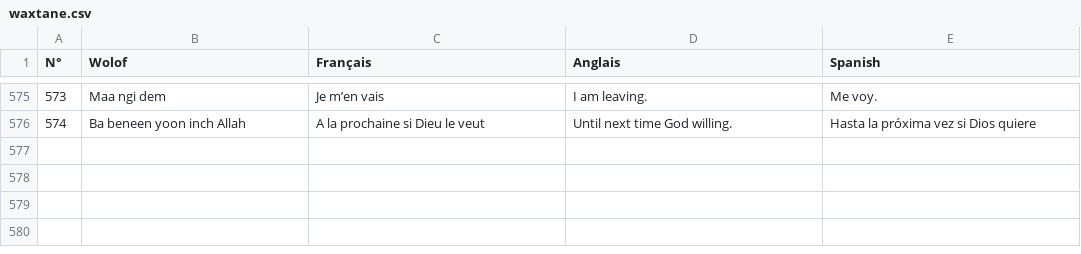
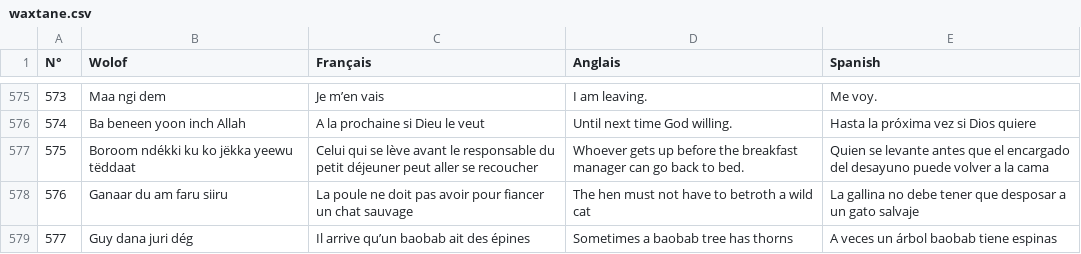
Before and after one commit to MedouneSGB/Waxtane, a CSV file: data/waxtane.csv, drawn as a sheet; only a part is shown, gaps mark what is left out; the diff names each change by its address in the sheet, - before the commit and + after, or states it on an @@ line.

Commit message:
Léebu wolof yi gëna siiw

```diff
--- a/data/waxtane.csv
+++ b/data/waxtane.csv
+row 577: 575 | Boroom ndékki ku ko jëkka yeewu tëddaat | Celui qui se lève avant le responsable du petit déjeuner peut aller se recoucher | Whoever gets up before the breakfast manager can go back to bed. | Quien se levante antes que el encargado del desayuno puede volver a la cama
+row 578: 576 | Ganaar du am faru siiru | La poule ne doit pas avoir pour fiancer un chat sauvage | The hen must not have to betroth a wild cat | La gallina no debe tener que desposar a un gato salvaje
+row 579: 577 | Guy dana juri dég | Il arrive qu’un baobab ait des épines | Sometimes a baobab tree has thorns | A veces un árbol baobab tiene espinas
```
Also changed, not shown: 1 other file.
